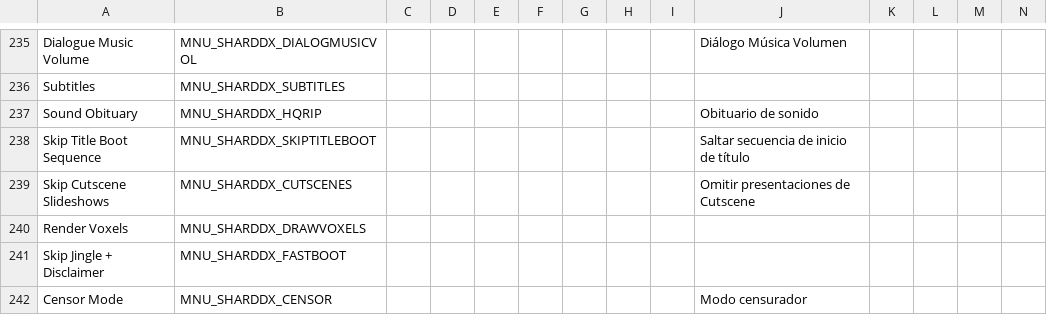
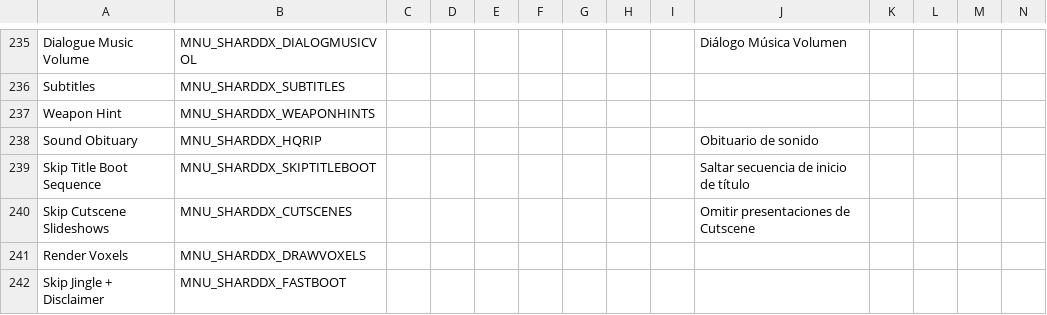
Before and after one commit to marius851000/ScootHardDX, a CSV file: LANGUAGE.csv, drawn as a sheet; only a part is shown, gaps mark what is left out; the shorter side is filled out with more unchanged rows; rows hold the shown columns only; the diff names each change by its address in the sheet, - before the commit and + after, or states it on an @@ line.

Commit message:
Implement weapon pickup hint in weapon system.

```diff
--- a/LANGUAGE.csv
+++ b/LANGUAGE.csv
+row 237: Weapon Hint | MNU_SHARDDX_WEAPONHINTS
```
Also changed, not shown: 8 other files.
